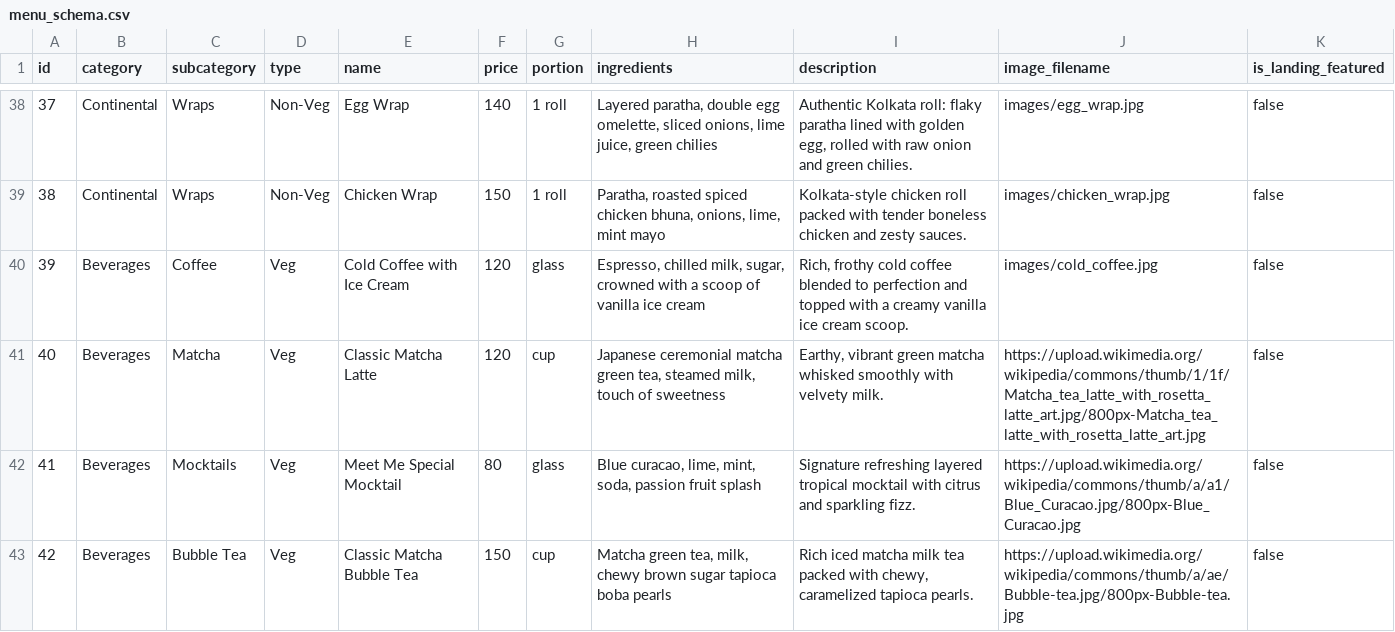
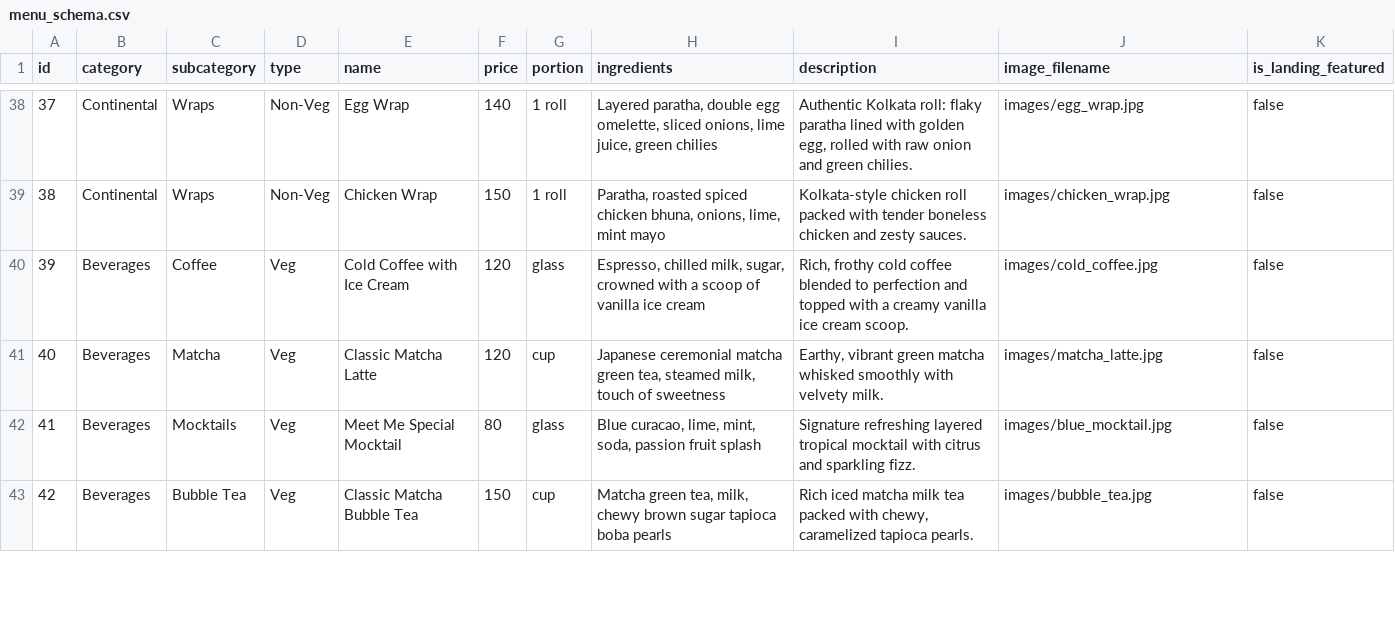
Before and after one commit to Cosmictraveler002/TEMP, a CSV file: menu_schema.csv, drawn as a sheet; only a part is shown, gaps mark what is left out; the diff covers the shown part only.

Commit message:
Replace broken Wikimedia menu images with generated local photos and populate Section 0 with food pictures

```diff
--- a/menu_schema.csv
+++ b/menu_schema.csv
@@ -40,4 +40,4 @@ id,category,subcategory,type,name,price,portion,ingredients,description,image_fi
 39,Beverages,Coffee,Veg,Cold Coffee with Ice Cream,120,glass,"Espresso, chilled milk, sugar, crowned with a scoop of vanilla ice cream","Rich, frothy cold coffee blended to perfection and topped with a creamy vanilla ice cream scoop.",images/cold_coffee.jpg,false
-40,Beverages,Matcha,Veg,Classic Matcha Latte,120,cup,"Japanese ceremonial matcha green tea, steamed milk, touch of sweetness","Earthy, vibrant green matcha whisked smoothly with velvety milk.",https://upload.wikimedia.org/wikipedia/commons/thumb/1/1f/Matcha_tea_latte_with_rosetta_latte_art.jpg/800px-Matcha_tea_latte_with_rosetta_latte_art.jpg,false
-41,Beverages,Mocktails,Veg,Meet Me Special Mocktail,80,glass,"Blue curacao, lime, mint, soda, passion fruit splash","Signature refreshing layered tropical mocktail with citrus and sparkling fizz.",https://upload.wikimedia.org/wikipedia/commons/thumb/a/a1/Blue_Curacao.jpg/800px-Blue_Curacao.jpg,false
-42,Beverages,Bubble Tea,Veg,Classic Matcha Bubble Tea,150,cup,"Matcha green tea, milk, chewy brown sugar tapioca boba pearls","Rich iced matcha milk tea packed with chewy, caramelized tapioca pearls.",https://upload.wikimedia.org/wikipedia/commons/thumb/a/ae/Bubble-tea.jpg/800px-Bubble-tea.jpg,false
+40,Beverages,Matcha,Veg,Classic Matcha Latte,120,cup,"Japanese ceremonial matcha green tea, steamed milk, touch of sweetness","Earthy, vibrant green matcha whisked smoothly with velvety milk.",images/matcha_latte.jpg,false
+41,Beverages,Mocktails,Veg,Meet Me Special Mocktail,80,glass,"Blue curacao, lime, mint, soda, passion fruit splash","Signature refreshing layered tropical mocktail with citrus and sparkling fizz.",images/blue_mocktail.jpg,false
+42,Beverages,Bubble Tea,Veg,Classic Matcha Bubble Tea,150,cup,"Matcha green tea, milk, chewy brown sugar tapioca boba pearls","Rich iced matcha milk tea packed with chewy, caramelized tapioca pearls.",images/bubble_tea.jpg,false
```
Also changed, not shown: 4 edited cells elsewhere in this file, 13 other files.
